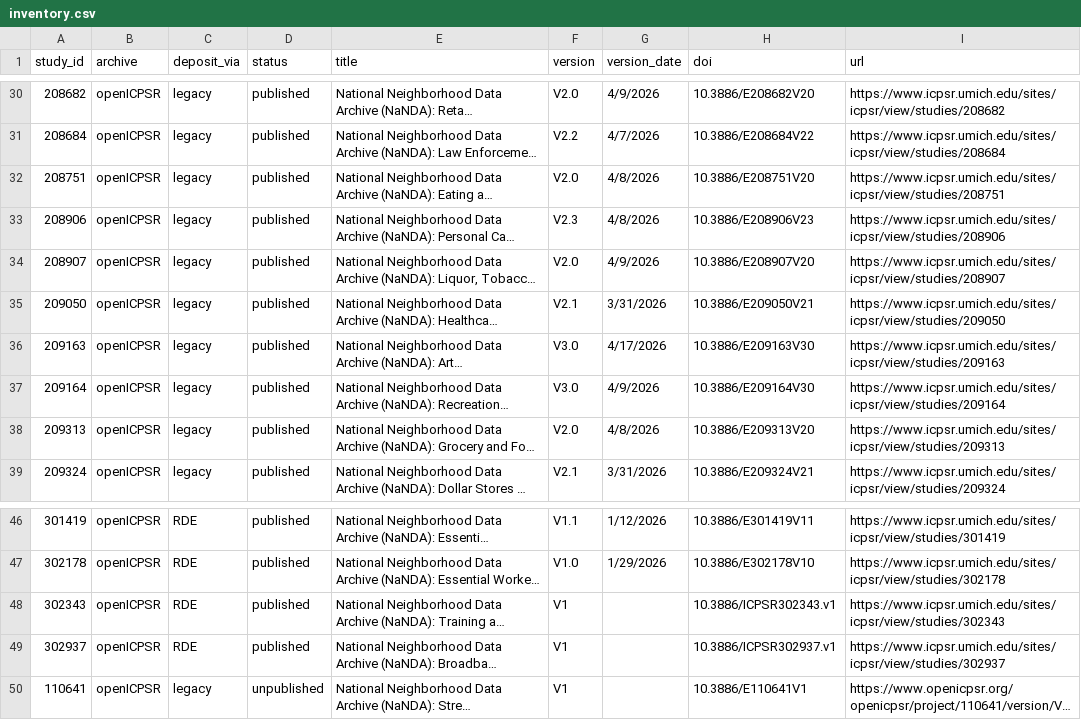
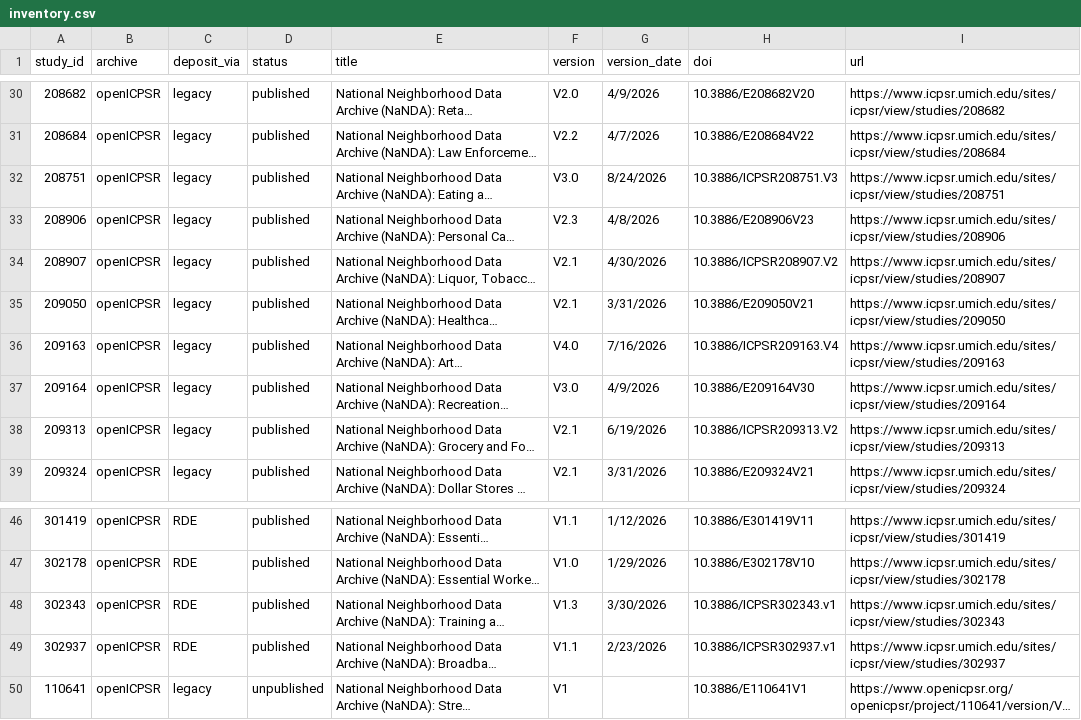
Before and after one commit to The-National-Neighborhood-Data-Archive/usage-metrics, a CSV file: inventory.csv, drawn as a sheet; only a part is shown, gaps mark what is left out; long unchanged cells end in …; the diff names each change by its address in the sheet, - before the commit and + after, or states it on an @@ line.

Commit message:
Receive inventory.csv from nanda-inventory; retire the manual add path
inventory.csv is now written from scratch every week from nanda-inventory's deposit_status.csv, the one place the dataset list is kept. This commit carries the first generated copy: the only differences from the previous file are the version, version_date, and doi of six rows that had fallen behind ICPSR (208751, 208907, 209163, 209313, 302343, 302937).

add_to_inventory.ps1, add_to_inventory.py, and their tests are removed: they appended rows to a file that is now regenerated. Adds, fixes, and removals happen in nanda-inventory. README and VOCABULARY updated to match. data/ is untouched.

```diff
--- a/inventory.csv
+++ b/inventory.csv
-F32 (version): V2.0
+F32 (version): V3.0
-G32 (version_date): 4/8/2026
+G32 (version_date): 8/24/2026
-H32 (doi): 10.3886/E208751V20
+H32 (doi): 10.3886/ICPSR208751.V3
-F34 (version): V2.0
+F34 (version): V2.1
-G34 (version_date): 4/9/2026
+G34 (version_date): 4/30/2026
-H34 (doi): 10.3886/E208907V20
+H34 (doi): 10.3886/ICPSR208907.V2
-F36 (version): V3.0
+F36 (version): V4.0
-G36 (version_date): 4/17/2026
+G36 (version_date): 7/16/2026
-H36 (doi): 10.3886/E209163V30
+H36 (doi): 10.3886/ICPSR209163.V4
-F38 (version): V2.0
+F38 (version): V2.1
-G38 (version_date): 4/8/2026
+G38 (version_date): 6/19/2026
-H38 (doi): 10.3886/E209313V20
+H38 (doi): 10.3886/ICPSR209313.V2
-F48 (version): V1
+F48 (version): V1.3
-G48 (version_date): (empty)
+G48 (version_date): 3/30/2026
-F49 (version): V1
+F49 (version): V1.1
-G49 (version_date): (empty)
+G49 (version_date): 2/23/2026
```
Also changed, not shown: 5 other files.
